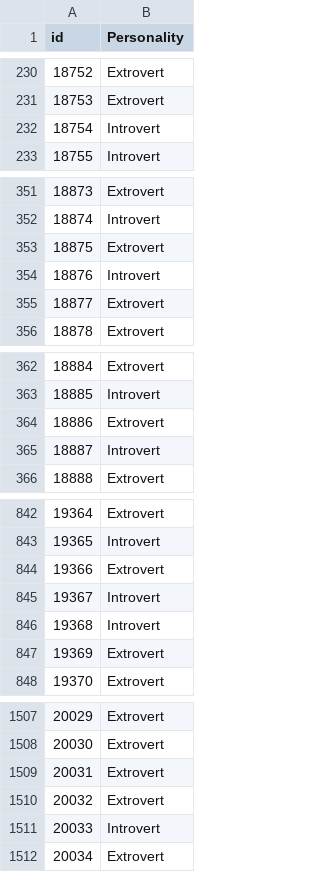
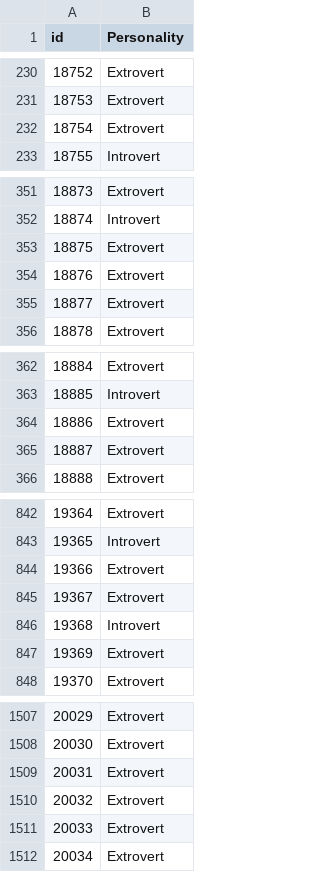
Before and after one commit to basdm96/Code-and-examples, a CSV file: Projects/Extrovert vs. Introvert Behavior Data/submission.csv, drawn as a sheet; only a part is shown, gaps mark what is left out; the diff covers the shown part only.

```diff
--- a/Projects/Extrovert vs. Introvert Behavior Data/submission.csv
+++ b/Projects/Extrovert vs. Introvert Behavior Data/submission.csv
@@ -231,3 +231,3 @@ id,Personality
 18753,Extrovert
-18754,Introvert
+18754,Extrovert
 18755,Introvert
@@ -353,3 +353,3 @@ id,Personality
 18875,Extrovert
-18876,Introvert
+18876,Extrovert
 18877,Extrovert
@@ -364,3 +364,3 @@ id,Personality
 18886,Extrovert
-18887,Introvert
+18887,Extrovert
 18888,Extrovert
@@ -844,3 +844,3 @@ id,Personality
 19366,Extrovert
-19367,Introvert
+19367,Extrovert
 19368,Introvert
@@ -1510,3 +1510,3 @@ id,Personality
 20032,Extrovert
-20033,Introvert
+20033,Extrovert
 20034,Extrovert
```
Also changed, not shown: 17 edited cells elsewhere in this file, 1 other file.
